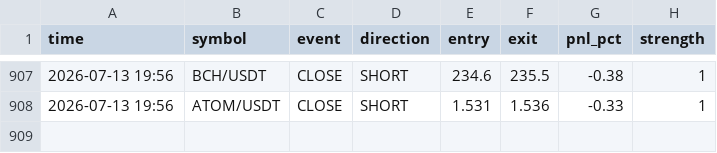
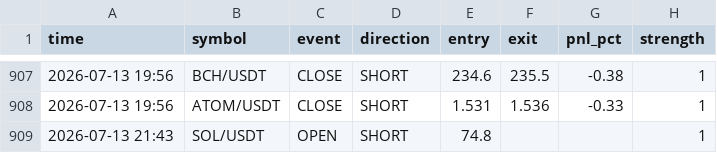
Before and after one commit to ferdibldk01-byte/trader, a CSV file: state/signal_log.csv, drawn as a sheet; only a part is shown, gaps mark what is left out; the diff names each change by its address in the sheet, - before the commit and + after, or states it on an @@ line.

```diff
--- a/state/signal_log.csv
+++ b/state/signal_log.csv
+row 909: 2026-07-13 21:43 | SOL/USDT | OPEN | SHORT | 74.8 |  |  | 1
```
Also changed, not shown: 1 other file.
